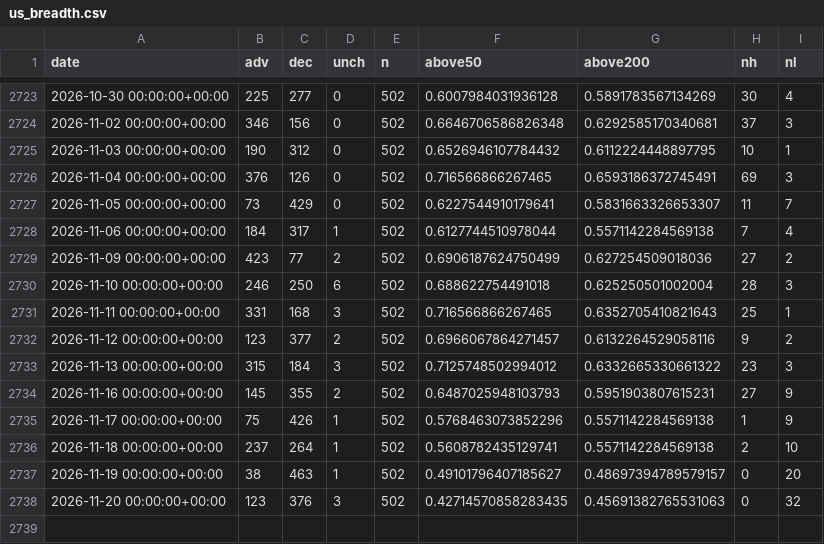
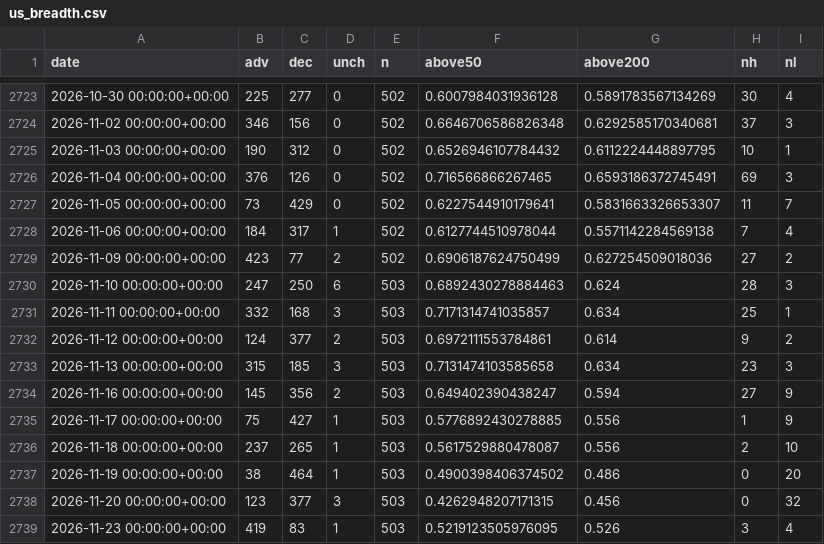
Before and after one commit to rlagustn92/retail-sentiment, a CSV file: us_breadth.csv, drawn as a sheet; only a part is shown, gaps mark what is left out.

```diff
--- a/us_breadth.csv
+++ b/us_breadth.csv
@@ -2729,10 +2729,11 @@ date,adv,dec,unch,n,above50,above200,nh,nl
 2026-11-09 00:00:00+00:00,423,77,2,502,0.6906187624750499,0.627254509018036,27,2
-2026-11-10 00:00:00+00:00,246,250,6,502,0.688622754491018,0.625250501002004,28,3
-2026-11-11 00:00:00+00:00,331,168,3,502,0.716566866267465,0.6352705410821643,25,1
-2026-11-12 00:00:00+00:00,123,377,2,502,0.6966067864271457,0.6132264529058116,9,2
-2026-11-13 00:00:00+00:00,315,184,3,502,0.7125748502994012,0.6332665330661322,23,3
-2026-11-16 00:00:00+00:00,145,355,2,502,0.6487025948103793,0.5951903807615231,27,9
-2026-11-17 00:00:00+00:00,75,426,1,502,0.5768463073852296,0.5571142284569138,1,9
-2026-11-18 00:00:00+00:00,237,264,1,502,0.5608782435129741,0.5571142284569138,2,10
-2026-11-19 00:00:00+00:00,38,463,1,502,0.49101796407185627,0.48697394789579157,0,20
-2026-11-20 00:00:00+00:00,123,376,3,502,0.42714570858283435,0.45691382765531063,0,32
+2026-11-10 00:00:00+00:00,247,250,6,503,0.6892430278884463,0.624,28,3
+2026-11-11 00:00:00+00:00,332,168,3,503,0.7171314741035857,0.634,25,1
+2026-11-12 00:00:00+00:00,124,377,2,503,0.6972111553784861,0.614,9,2
+2026-11-13 00:00:00+00:00,315,185,3,503,0.7131474103585658,0.634,23,3
+2026-11-16 00:00:00+00:00,145,356,2,503,0.649402390438247,0.594,27,9
+2026-11-17 00:00:00+00:00,75,427,1,503,0.5776892430278885,0.556,1,9
+2026-11-18 00:00:00+00:00,237,265,1,503,0.5617529880478087,0.556,2,10
+2026-11-19 00:00:00+00:00,38,464,1,503,0.4900398406374502,0.486,0,20
+2026-11-20 00:00:00+00:00,123,377,3,503,0.4262948207171315,0.456,0,32
+2026-11-23 00:00:00+00:00,419,83,1,503,0.5219123505976095,0.526,3,4
```
Also changed, not shown: runs.csv, us_credit.csv, 2 other files.
